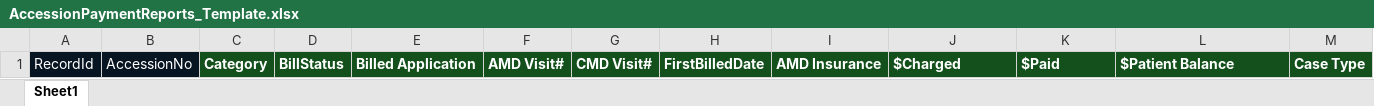
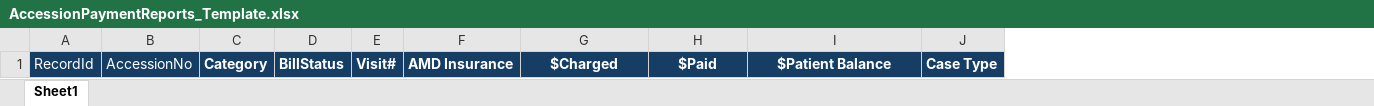
Before and after one commit to LRNDevteam/LRNDEVReportEngine, an Excel workbook: LRN.WebApp/wwwroot/ImportTemplate/AccessionPaymentReports_Template.xlsx, sheet Sheet1, drawn as a sheet; only a part is shown; values as stored, in another font and other column widths than the file's, no borders; removed rows and columns are numbered as before the commit, all else as after; the diff covers the shown part only; the diff names each change by its address in the sheet, - before the commit and + after, or states it on an @@ line.

```diff
--- a/LRN.WebApp/wwwroot/ImportTemplate/AccessionPaymentReports_Template.xlsx (sheet Sheet1)
+++ b/LRN.WebApp/wwwroot/ImportTemplate/AccessionPaymentReports_Template.xlsx (sheet Sheet1)
-column E, row 1: Billed Application
-column F, row 1: AMD Visit#
-column G, row 1: CMD Visit#
-column H, row 1: FirstBilledDate
+column E, row 1: Visit#
-A1:B1 fill: #071421
+A1:B1 fill: #163E64
-C1:D1 fill: #13501B
+C1:D1 fill: #163E64
-F1:J1 fill: #13501B
+F1:J1 fill: #163E64
-G1:I1 alignment: left
+G1:I1 alignment: center
```
Also changed, not shown: cell formats elsewhere in this sheet, 52 other files.
